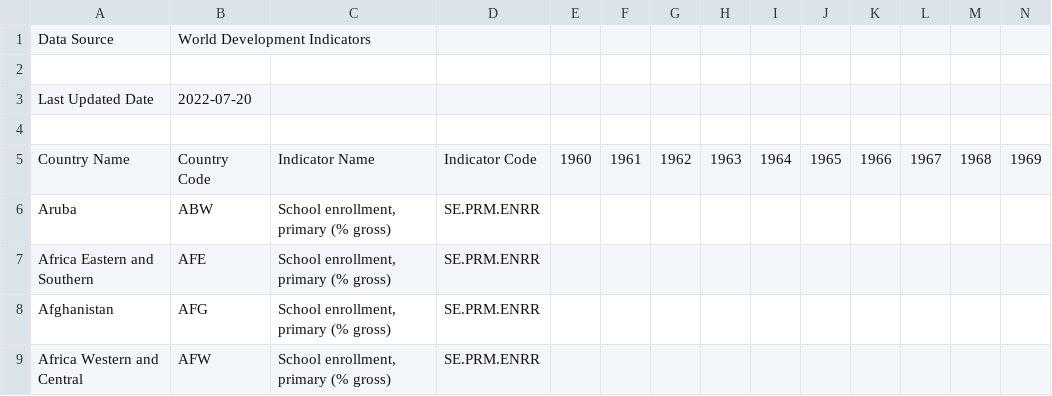
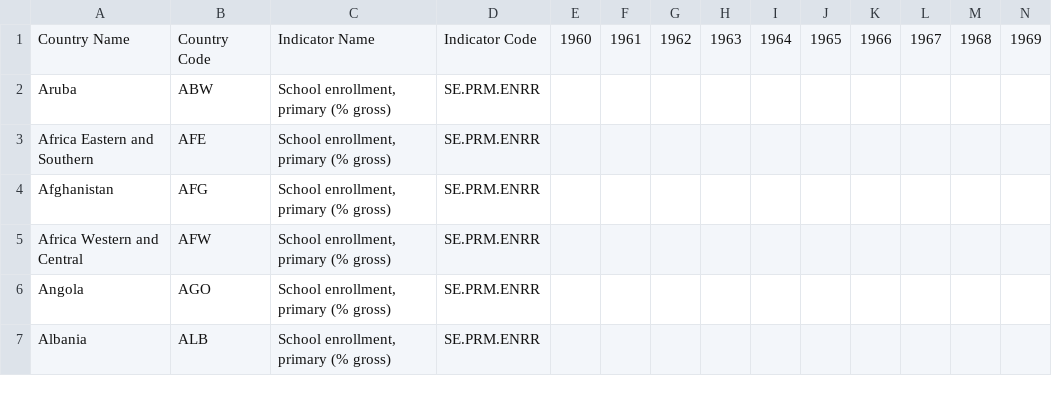
Before and after one commit to jl-tavera/mentalHealthMarket, a CSV file: raw/Primary_SE.csv, drawn as a sheet; only a part is shown; the shorter side is filled out with more unchanged rows; rows hold the shown columns only; the diff names each change by its address in the sheet, - before the commit and + after, or states it on an @@ line.

Commit message:
World Bank Format

```diff
--- a/raw/Primary_SE.csv
+++ b/raw/Primary_SE.csv
-row 1: Data Source | World Development Indicators
-row 2: (empty)
-row 3: Last Updated Date | 2022-07-20
-row 4: (empty)
```
Also changed, not shown: raw/Secondary_SE.csv, raw/Young.csv, 3 other files.
